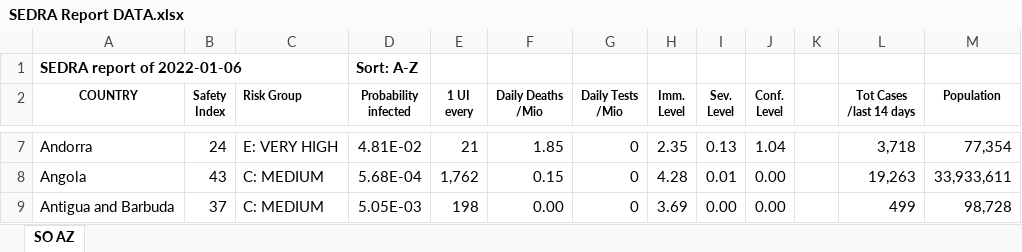
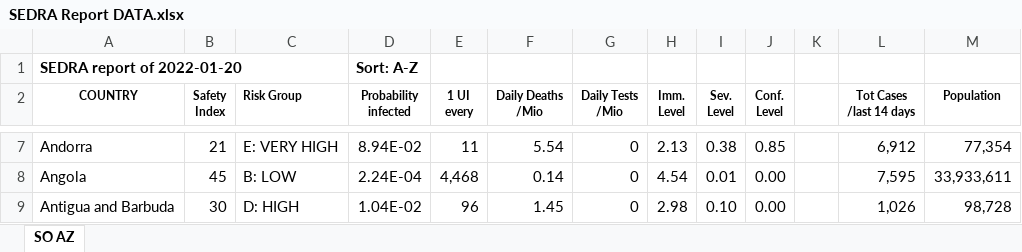
Before and after one commit to SEDRAproject/SEDRA, an Excel workbook: SEDRA Report DATA.xlsx, sheet SO AZ, drawn as a sheet; only a part is shown, gaps mark what is left out; values as stored, in another font and other column widths than the file's, no borders; the diff covers the shown part only; the diff names each change by its address in the sheet, - before the commit and + after, or states it on an @@ line.

```diff
--- a/SEDRA Report DATA.xlsx (sheet SO AZ)
+++ b/SEDRA Report DATA.xlsx (sheet SO AZ)
-A1 (COUNTRY): SEDRA report of 2022-01-06
+A1 (COUNTRY): SEDRA report of 2022-01-20
-B7 (Safety Index): 24
+B7 (Safety Index): 21
-D7 (Probability infected): 4.81E-02
+D7 (Probability infected): 8.94E-02
-E7 (1 UI every): 21
+E7 (1 UI every): 11
-F7 (Daily Deaths /Mio): 1.85
+F7 (Daily Deaths /Mio): 5.54
-H7 (Imm. Level): 2.35
+H7 (Imm. Level): 2.13
-I7 (Sev. Level): 0.13
+I7 (Sev. Level): 0.38
-J7 (Conf. Level): 1.04
+J7 (Conf. Level): 0.85
-L7 (Tot Cases /last 14 days): 3,718
+L7 (Tot Cases /last 14 days): 6,912
-B8 (Safety Index): 43
+B8 (Safety Index): 45
-C8 (Risk Group): C: MEDIUM
+C8 (Risk Group): B: LOW
-D8 (Probability infected): 5.68E-04
+D8 (Probability infected): 2.24E-04
-E8 (1 UI every): 1,762
+E8 (1 UI every): 4,468
-F8 (Daily Deaths /Mio): 0.15
+F8 (Daily Deaths /Mio): 0.14
-H8 (Imm. Level): 4.28
+H8 (Imm. Level): 4.54
-L8 (Tot Cases /last 14 days): 19,263
+L8 (Tot Cases /last 14 days): 7,595
-B9 (Safety Index): 37
+B9 (Safety Index): 30
-C9 (Risk Group): C: MEDIUM
+C9 (Risk Group): D: HIGH
-D9 (Probability infected): 5.05E-03
+D9 (Probability infected): 1.04E-02
-E9 (1 UI every): 198
+E9 (1 UI every): 96
-F9 (Daily Deaths /Mio): 0.00
+F9 (Daily Deaths /Mio): 1.45
-H9 (Imm. Level): 3.69
+H9 (Imm. Level): 2.98
-I9 (Sev. Level): 0.00
+I9 (Sev. Level): 0.10
-L9 (Tot Cases /last 14 days): 499
+L9 (Tot Cases /last 14 days): 1,026
```
Also changed, not shown: 1482 edited cells elsewhere in this sheet, 2 other files.
